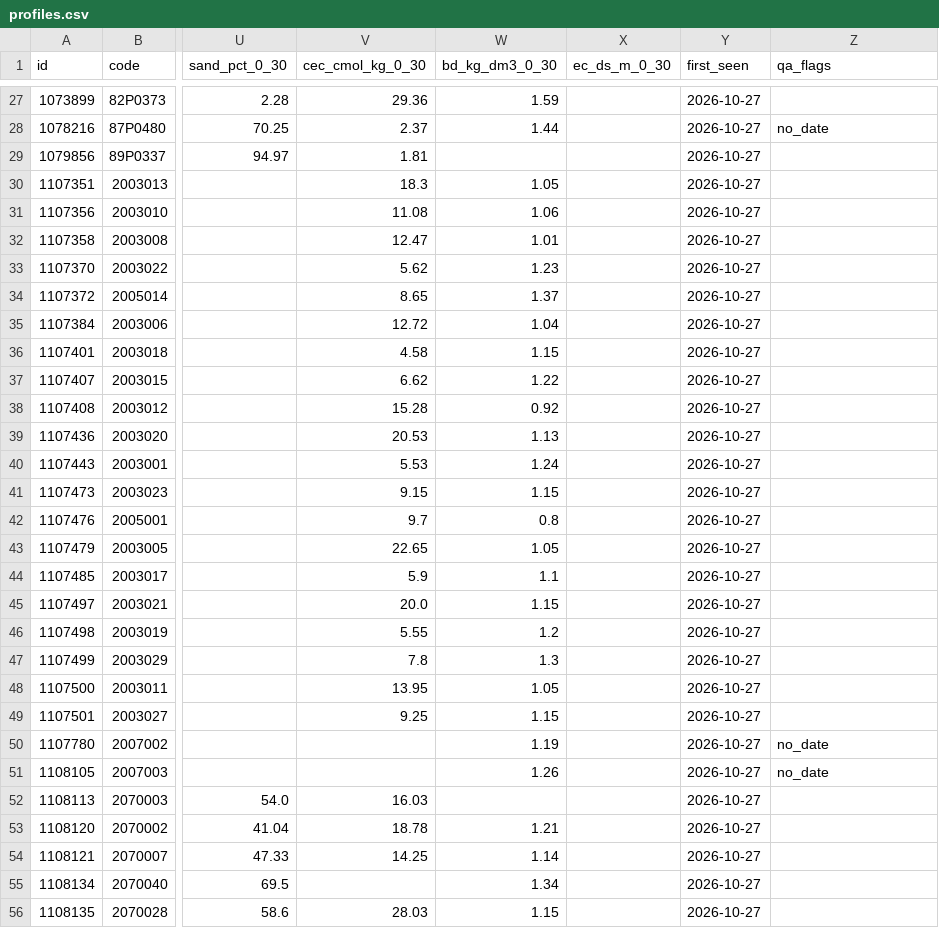
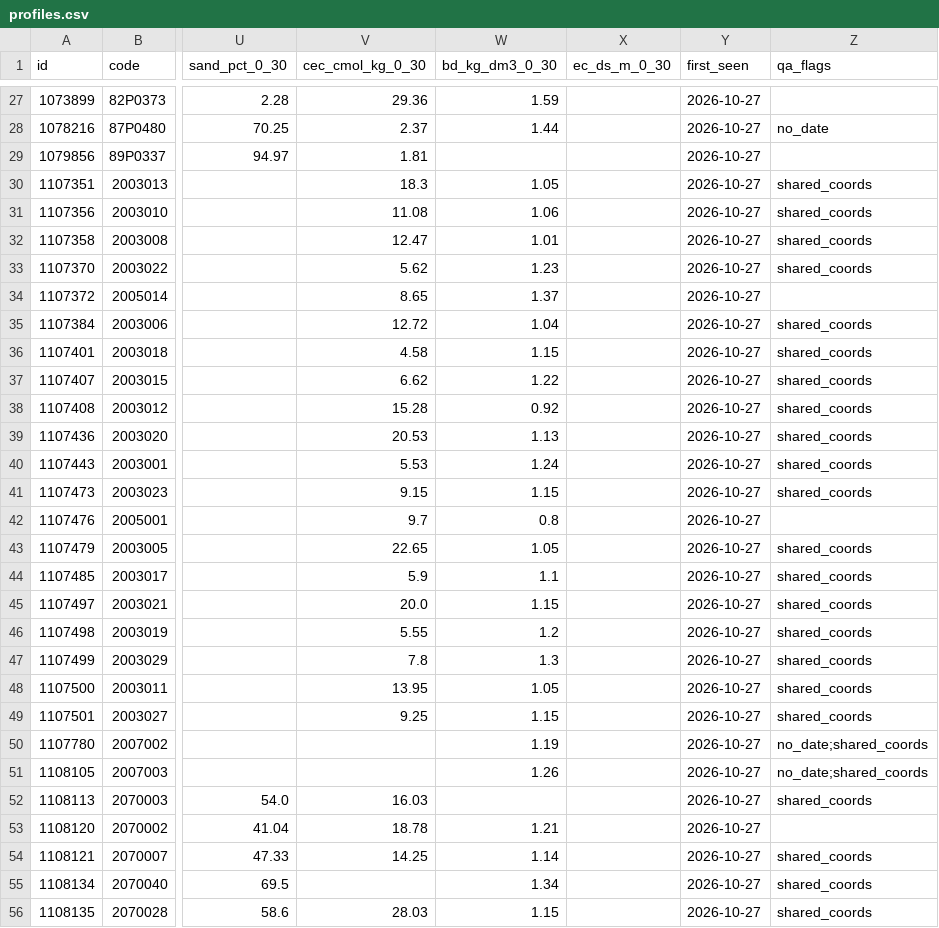
Before and after one commit to Navavit/sisoil, a CSV file: data/wosis/profiles.csv, drawn as a sheet; only a part is shown, gaps mark what is left out; the diff covers the shown part only; the diff names each change by its address in the sheet, - before the commit and + after, or states it on an @@ line.

```diff
--- a/data/wosis/profiles.csv
+++ b/data/wosis/profiles.csv
-Z30:Z33 (qa_flags): (empty)
+Z30:Z33 (qa_flags): shared_coords
-Z35:Z41 (qa_flags): (empty)
+Z35:Z41 (qa_flags): shared_coords
-Z43:Z49 (qa_flags): (empty)
+Z43:Z49 (qa_flags): shared_coords
-Z50:Z51 (qa_flags): no_date
+Z50:Z51 (qa_flags): no_date;shared_coords
-Z52 (qa_flags): (empty)
+Z52 (qa_flags): shared_coords
-Z54:Z56 (qa_flags): (empty)
+Z54:Z56 (qa_flags): shared_coords
```
Also changed, not shown: 63 edited cells elsewhere in this file, 22 other files.
